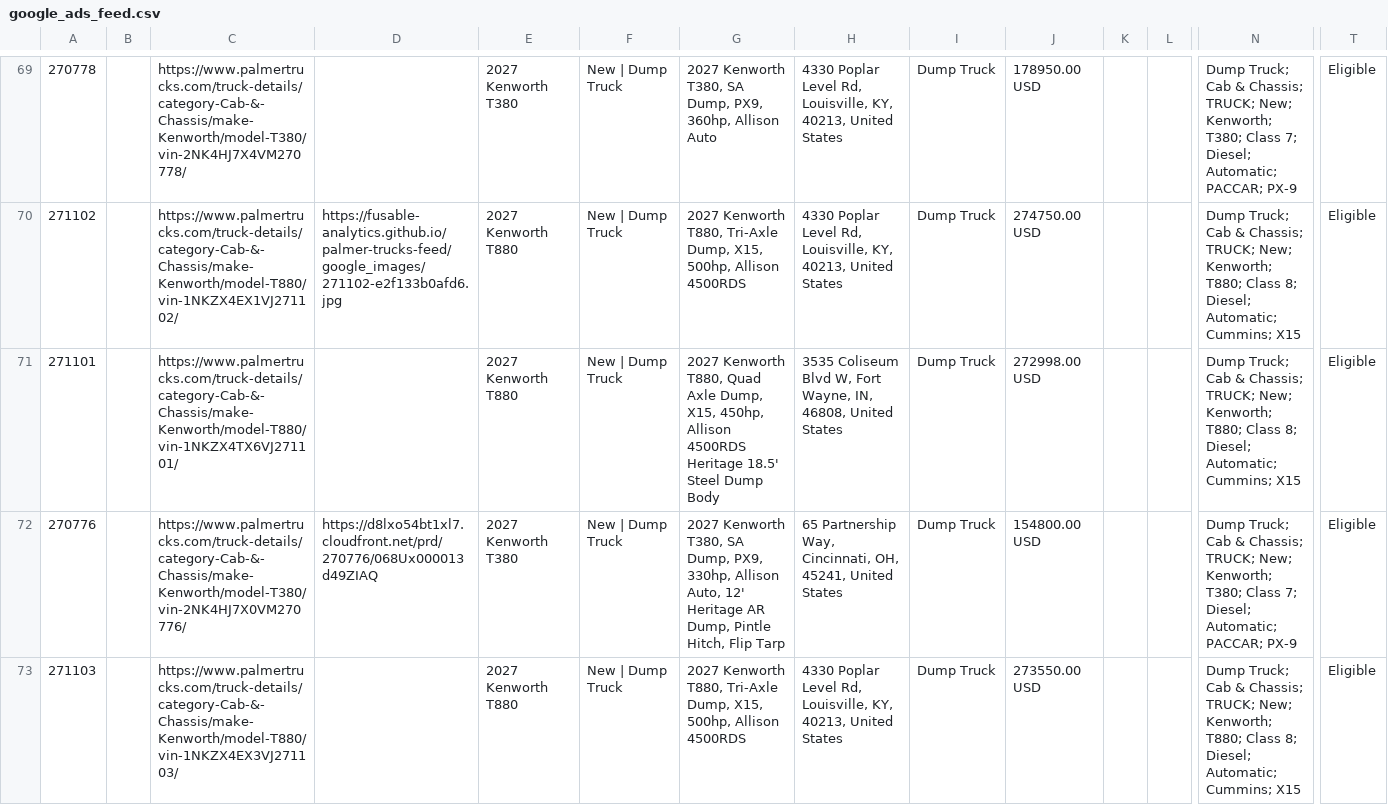
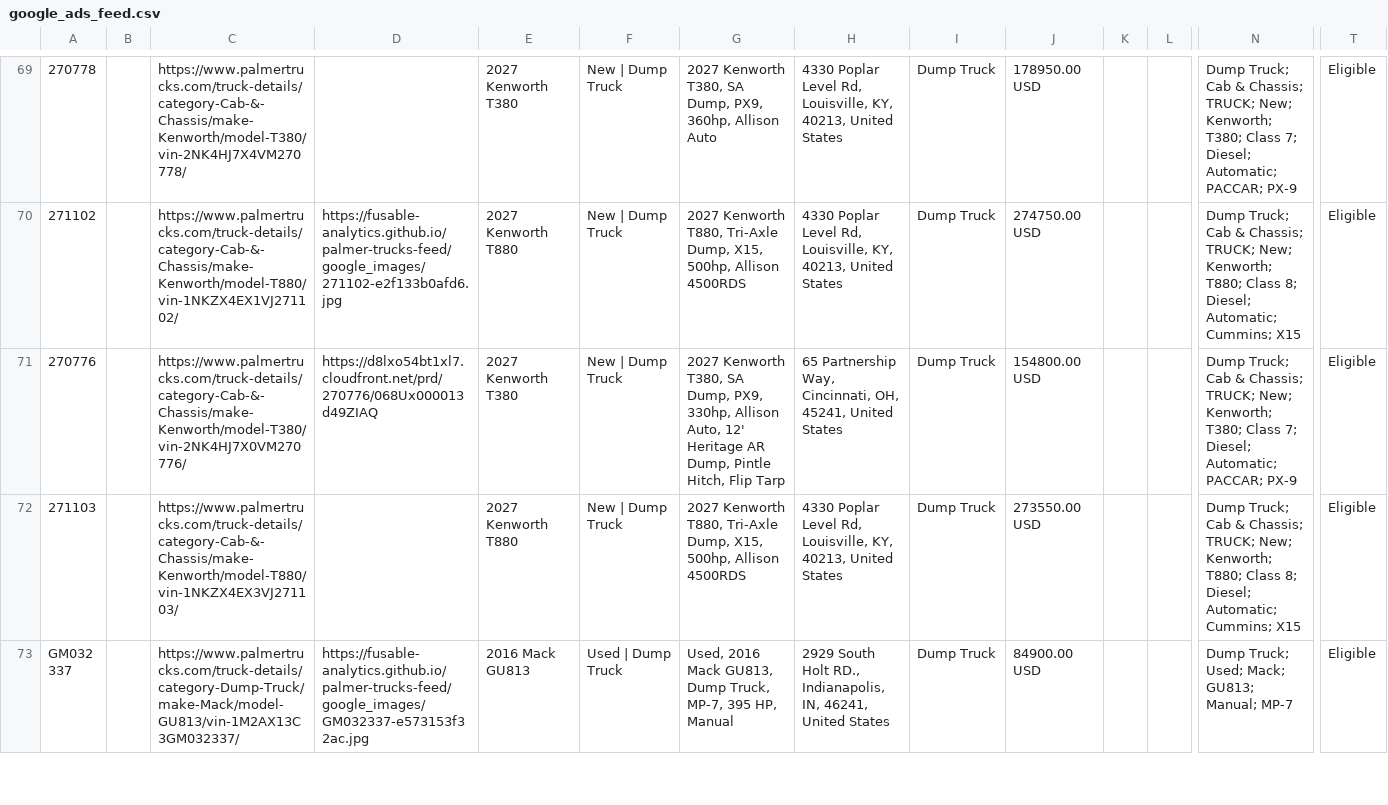
Before and after one commit to Fusable-Analytics/palmer-trucks-feed, a CSV file: google_ads_feed.csv, drawn as a sheet; only a part is shown, gaps mark what is left out; the shorter side is filled out with more unchanged rows; rows hold the shown columns only; the diff names each change by its address in the sheet, - before the commit and + after, or states it on an @@ line.

```diff
--- a/google_ads_feed.csv
+++ b/google_ads_feed.csv
-row 71: 271101 |  | https://www.palmertrucks.com/truck-details/category-Cab-&-Chassis/make-Kenworth/model-T880/vin-1NKZX4TX6VJ271101/ |  | 2027 Kenworth T880 | New | Dump Truck | 2027 Kenworth T880, Quad Axle Dump, X15, 450hp, Allison 4500RDS Heritage 18.5' Steel Dump Body | 3535 Coliseum Blvd W, Fort Wayne, IN, 46808, United States | Dump Truck | 272998.00 USD |  |  | Dump Truck; Cab & Chassis; TRUCK; New; Kenworth; T880; Class 8; Diesel; Automatic; Cummins; X15 | Eligible
```
